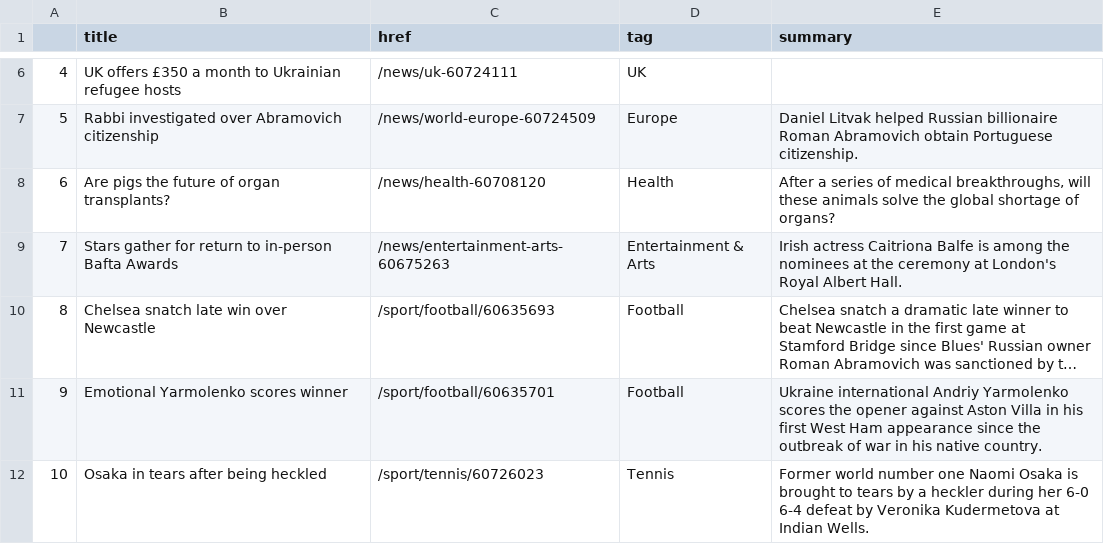
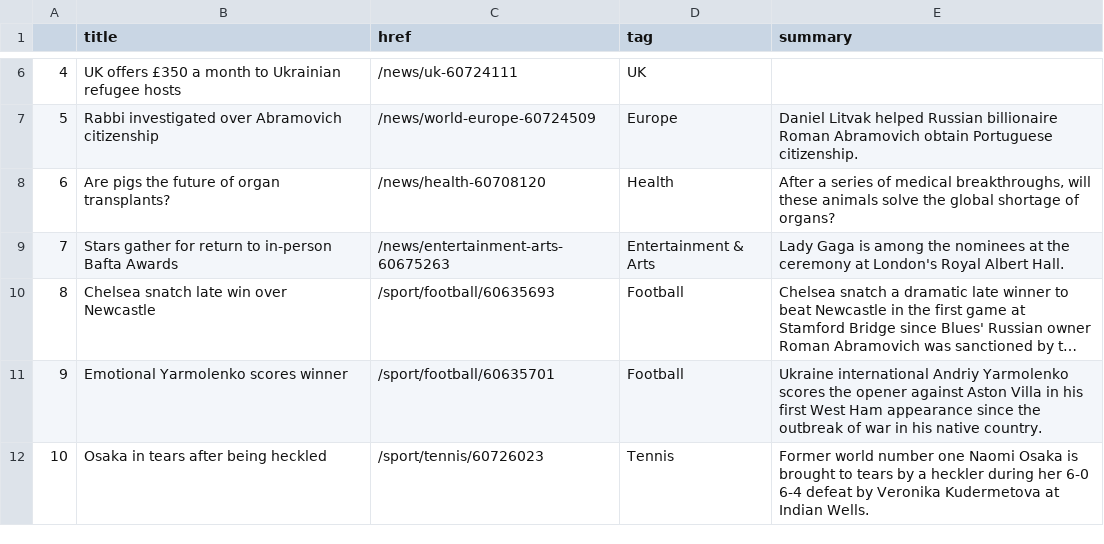
Before and after one commit to tunabellybella/Scraper, a CSV file: bbc-headlines.csv, drawn as a sheet; only a part is shown, gaps mark what is left out; long unchanged cells end in …; the diff names each change by its address in the sheet, - before the commit and + after, or states it on an @@ line.

```diff
--- a/bbc-headlines.csv
+++ b/bbc-headlines.csv
-E9 (summary): Irish actress Caitriona Balfe is among…
+E9 (summary): Lady Gaga is among…
```
